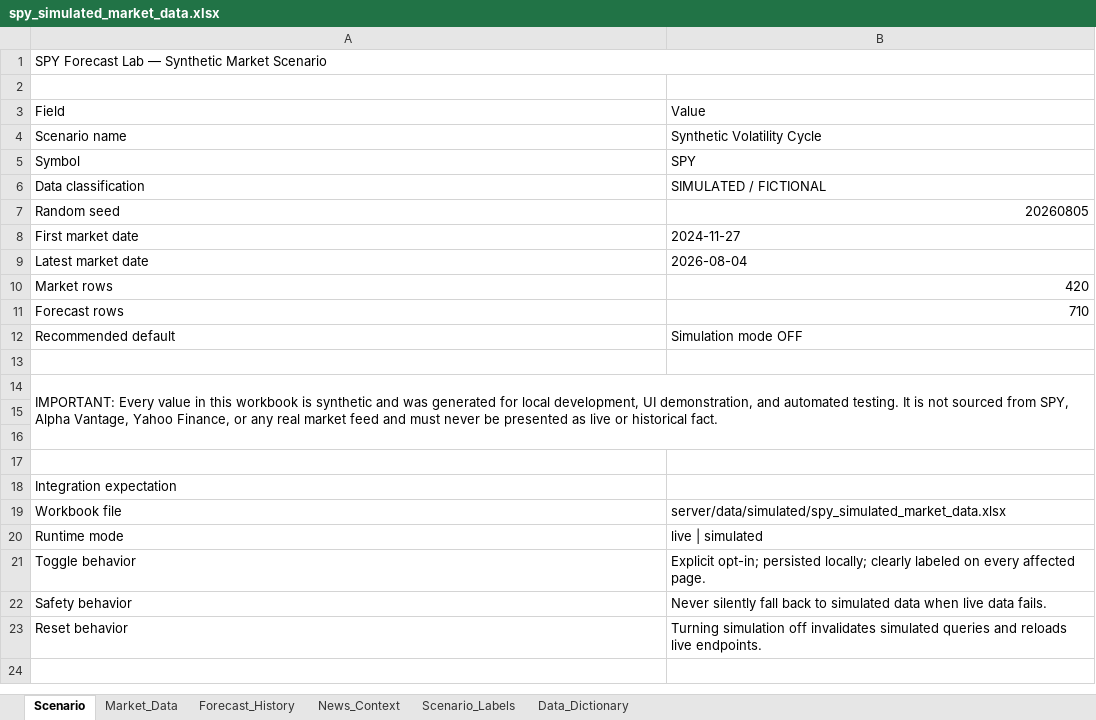
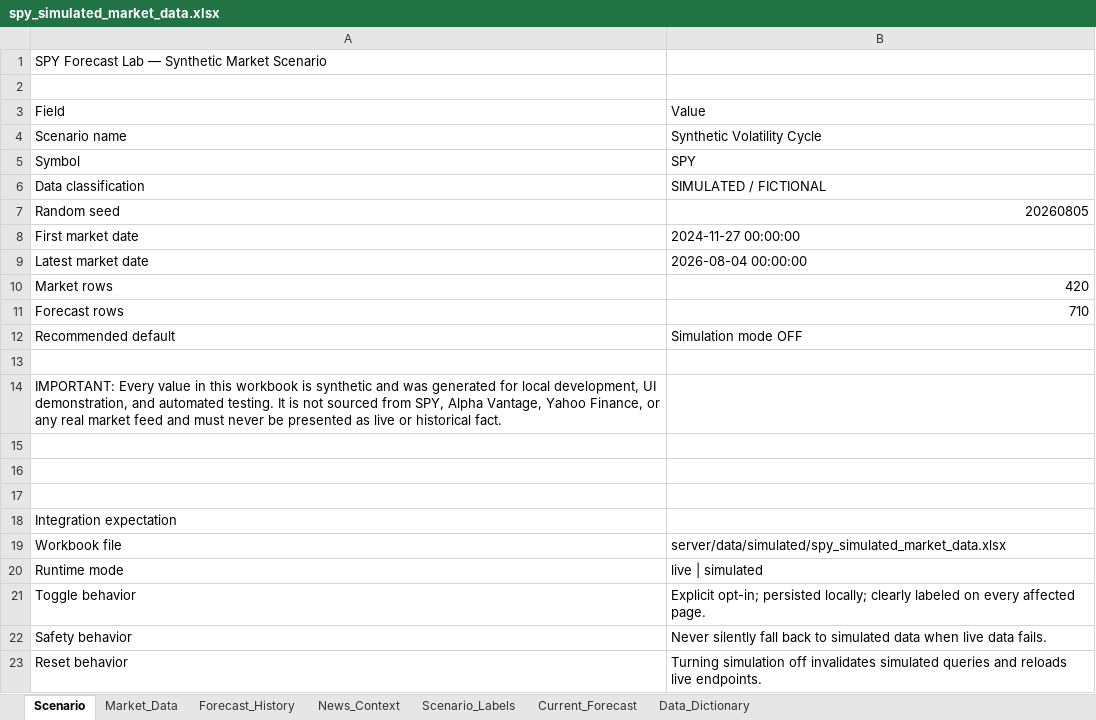
Before and after one commit to tangdarren/stock-market-dashboard, an Excel workbook: server/data/simulated/spy_simulated_market_data.xlsx, sheet Scenario, drawn as a sheet; values as stored, in another font and other column widths than the file's, no cell formats; charts and pictures not drawn; the diff names each change by its address in the sheet, - before the commit and + after, or states it on an @@ line.

Commit message:
fix: serve simulated forecasts from workbook

```diff
--- a/server/data/simulated/spy_simulated_market_data.xlsx (sheet Scenario)
+++ b/server/data/simulated/spy_simulated_market_data.xlsx (sheet Scenario)
+sheet tab: Current_Forecast
-A1:B1 merged
-B8: 2024-11-27
+B8: 2024-11-27 00:00:00
-B9: 2026-08-04
+B9: 2026-08-04 00:00:00
-A14:B16 merged
```
Also changed, not shown: sheet Market_Data, sheet Forecast_History, sheet Scenario_Labels, sheet Data_Dictionary, sheet News_Context, cell formats, charts or pictures, 6 other files.
